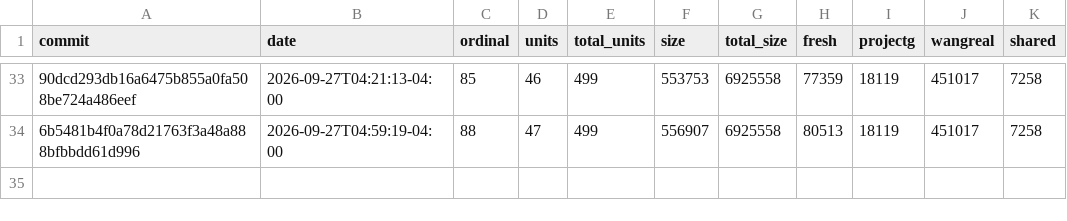
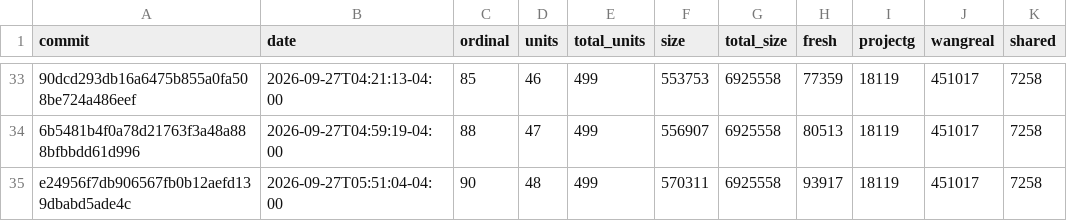
Before and after one commit to luismk/rebang, a CSV file: docs/progress-history.csv, drawn as a sheet; only a part is shown, gaps mark what is left out; the diff names each change by its address in the sheet, - before the commit and + after, or states it on an @@ line.

```diff
--- a/docs/progress-history.csv
+++ b/docs/progress-history.csv
+row 35: e24956f7db906567fb0b12aefd139dbabd5ade4c | 2026-09-27T05:51:04-04:00 | 90 | 48 | 499 | 570311 | 6925558 | 93917 | 18119 | 451017 | 7258
```
Also changed, not shown: 2 other files.
